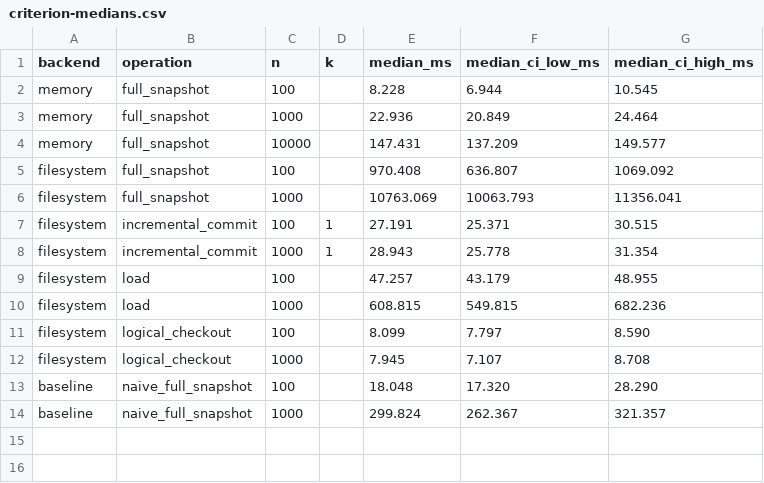
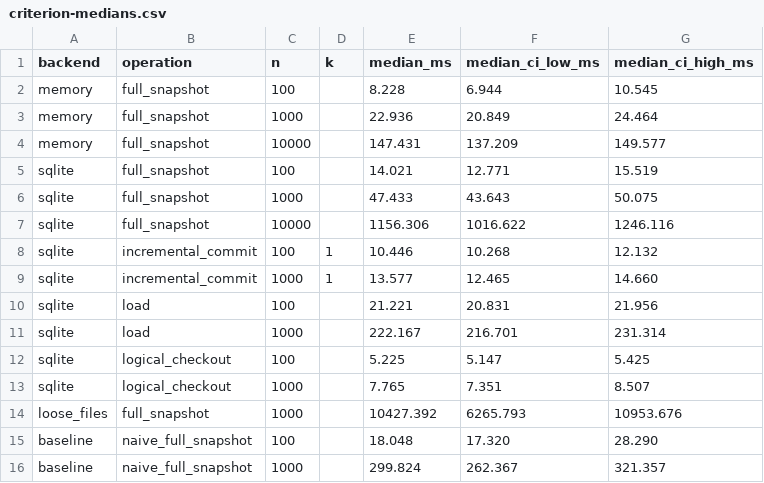
Before and after one commit to lemonhub-io/chunk-log, a CSV file: paper-results/criterion-medians.csv, drawn as a sheet; removed rows and columns are numbered as before the commit, all else as after; the diff names each change by its address in the sheet, - before the commit and + after, or states it on an @@ line.

Commit message:
v0.3.0: transactional SQLite CAS backend, transaction-ordered ref publication, refreshed artifacts

```diff
--- a/paper-results/criterion-medians.csv
+++ b/paper-results/criterion-medians.csv
-row 5: filesystem | full_snapshot | 100 |  | 970.408 | 636.807 | 1069.092
-row 6: filesystem | full_snapshot | 1000 |  | 10763.069 | 10063.793 | 11356.041
-row 7: filesystem | incremental_commit | 100 | 1 | 27.191 | 25.371 | 30.515
-row 8: filesystem | incremental_commit | 1000 | 1 | 28.943 | 25.778 | 31.354
-row 9: filesystem | load | 100 |  | 47.257 | 43.179 | 48.955
-row 10: filesystem | load | 1000 |  | 608.815 | 549.815 | 682.236
-row 11: filesystem | logical_checkout | 100 |  | 8.099 | 7.797 | 8.590
-row 12: filesystem | logical_checkout | 1000 |  | 7.945 | 7.107 | 8.708
+row 5: sqlite | full_snapshot | 100 |  | 14.021 | 12.771 | 15.519
+row 6: sqlite | full_snapshot | 1000 |  | 47.433 | 43.643 | 50.075
+row 7: sqlite | full_snapshot | 10000 |  | 1156.306 | 1016.622 | 1246.116
+row 8: sqlite | incremental_commit | 100 | 1 | 10.446 | 10.268 | 12.132
+row 9: sqlite | incremental_commit | 1000 | 1 | 13.577 | 12.465 | 14.660
+row 10: sqlite | load | 100 |  | 21.221 | 20.831 | 21.956
+row 11: sqlite | load | 1000 |  | 222.167 | 216.701 | 231.314
+row 12: sqlite | logical_checkout | 100 |  | 5.225 | 5.147 | 5.425
+row 13: sqlite | logical_checkout | 1000 |  | 7.765 | 7.351 | 8.507
+row 14: loose_files | full_snapshot | 1000 |  | 10427.392 | 6265.793 | 10953.676
```
Also changed, not shown: 17 other files.
